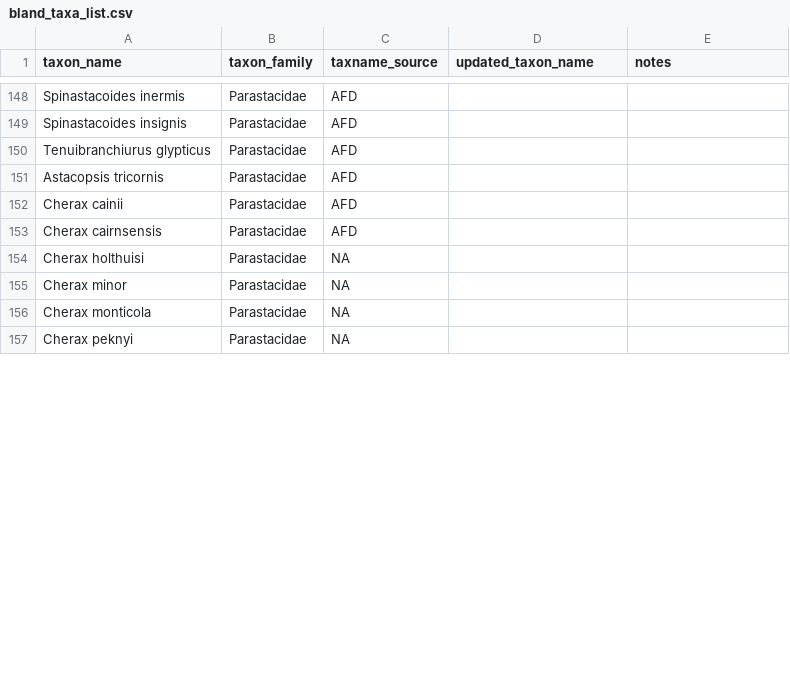
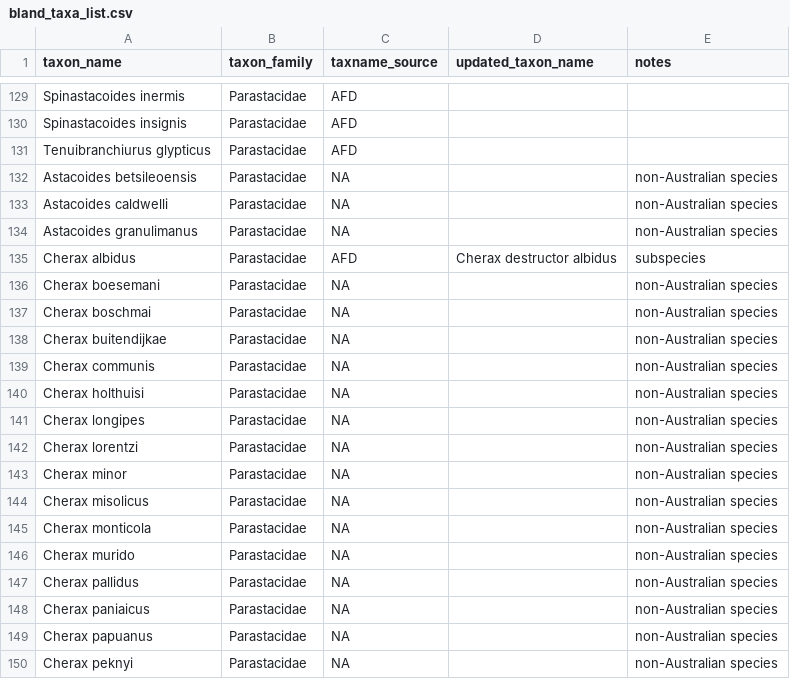
Before and after one commit to payalbal/ausinvertraits.addons, a CSV file: outputs/other_dbs/Bland_2017/bland_taxa_list.csv, drawn as a sheet; only a part is shown, gaps mark what is left out; the diff covers the shown part only.

Commit message:
Manually editing taxon checklist.

```diff
--- a/outputs/other_dbs/Bland_2017/bland_taxa_list.csv
+++ b/outputs/other_dbs/Bland_2017/bland_taxa_list.csv
@@ -150,8 +131,20 @@ Spinastacoides insignis,Parastacidae,AFD,,
 Tenuibranchiurus glypticus,Parastacidae,AFD,,
-Astacopsis tricornis,Parastacidae,AFD,,
-Cherax cainii,Parastacidae,AFD,,
-Cherax cairnsensis,Parastacidae,AFD,,
-Cherax holthuisi,Parastacidae,NA,,
-Cherax minor,Parastacidae,NA,,
-Cherax monticola,Parastacidae,NA,,
-Cherax peknyi,Parastacidae,NA,,
+Astacoides betsileoensis,Parastacidae,NA,,non-Australian species
+Astacoides caldwelli,Parastacidae,NA,,non-Australian species
+Astacoides granulimanus,Parastacidae,NA,,non-Australian species
+Cherax albidus,Parastacidae,AFD,Cherax destructor albidus,subspecies
+Cherax boesemani,Parastacidae,NA,,non-Australian species
+Cherax boschmai,Parastacidae,NA,,non-Australian species
+Cherax buitendijkae,Parastacidae,NA,,non-Australian species
+Cherax communis,Parastacidae,NA,,non-Australian species
+Cherax holthuisi,Parastacidae,NA,,non-Australian species
+Cherax longipes,Parastacidae,NA,,non-Australian species
+Cherax lorentzi,Parastacidae,NA,,non-Australian species
+Cherax minor,Parastacidae,NA,,non-Australian species
+Cherax misolicus,Parastacidae,NA,,non-Australian species
+Cherax monticola,Parastacidae,NA,,non-Australian species
+Cherax murido,Parastacidae,NA,,non-Australian species
+Cherax pallidus,Parastacidae,NA,,non-Australian species
+Cherax paniaicus,Parastacidae,NA,,non-Australian species
+Cherax papuanus,Parastacidae,NA,,non-Australian species
+Cherax peknyi,Parastacidae,NA,,non-Australian species
```
Also changed, not shown: 10 added rows, 25 removed rows and 6 edited cells elsewhere in this file.
